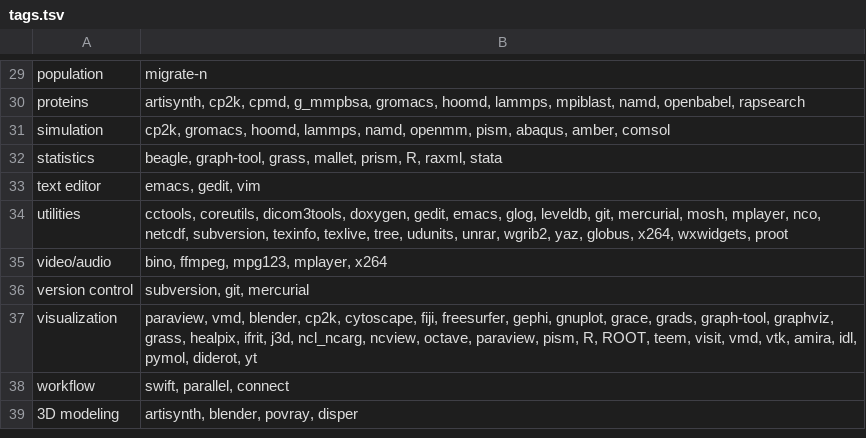
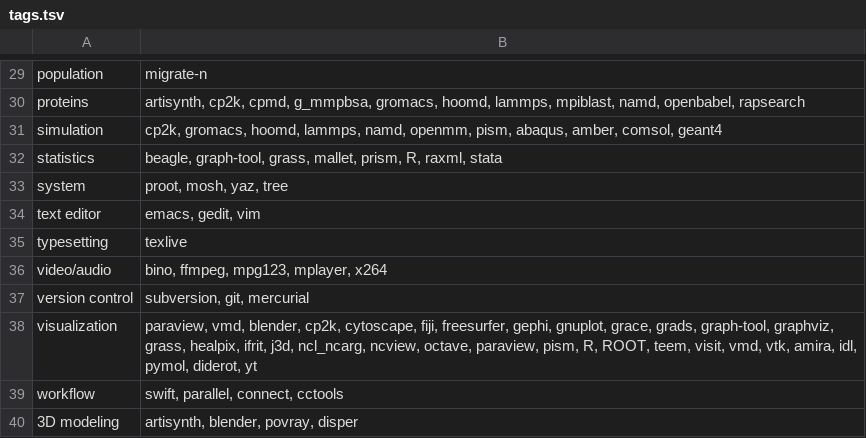
Before and after one commit to rcc-uchicago/modules, a TSV file: staging/tags.tsv, drawn as a sheet; only a part is shown, gaps mark what is left out; the diff covers the shown part only.

```diff
--- a/staging/tags.tsv
+++ b/staging/tags.tsv
@@ -30,6 +30,7 @@ population	migrate-n
 proteins	artisynth, cp2k, cpmd, g_mmpbsa, gromacs, hoomd, lammps, mpiblast, namd, openbabel, rapsearch
-simulation	cp2k, gromacs, hoomd, lammps, namd, openmm, pism, abaqus, amber, comsol
+simulation	cp2k, gromacs, hoomd, lammps, namd, openmm, pism, abaqus, amber, comsol, geant4
 statistics	beagle, graph-tool, grass, mallet, prism, R, raxml, stata
+system	proot, mosh, yaz, tree
 text editor	emacs, gedit, vim
-utilities	cctools, coreutils, dicom3tools, doxygen, gedit, emacs, glog, leveldb, git, mercurial, mosh, mplayer, nco, netcdf, subversion, texinfo, texlive, tree, udunits, unrar, wgrib2, yaz, globus, x264, wxwidgets, proot
+typesetting	texlive
 video/audio	bino, ffmpeg, mpg123, mplayer, x264
@@ -37,3 +38,3 @@ version control	subversion, git, mercurial
 visualization	paraview, vmd, blender, cp2k, cytoscape, fiji, freesurfer, gephi, gnuplot, grace, grads, graph-tool, graphviz, grass, healpix, ifrit, j3d, ncl_ncarg, ncview, octave, paraview, pism, R, ROOT, teem, visit, vmd, vtk, amira, idl, pymol, diderot, yt
-workflow	swift, parallel, connect
+workflow	swift, parallel, connect, cctools
 3D modeling	artisynth, blender, povray, disper
```
Also changed, not shown: 4 added rows, 4 removed rows and 14 edited cells elsewhere in this file, staging/categories.tsv, staging/data.tsv, 2 other files.
